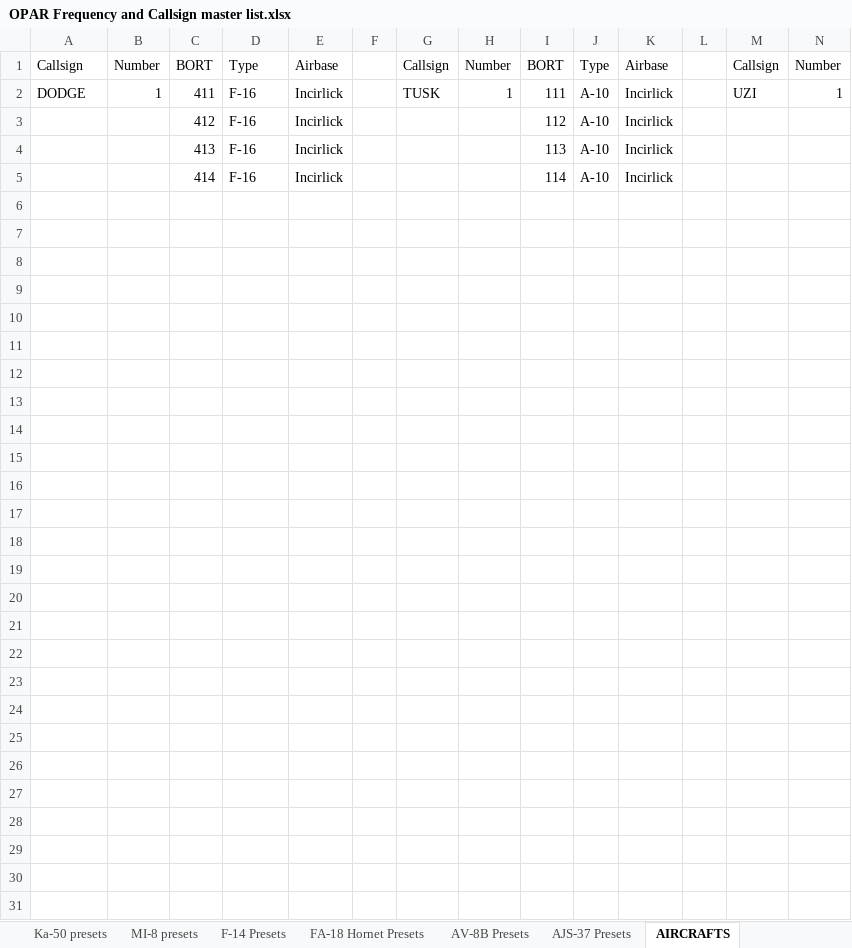
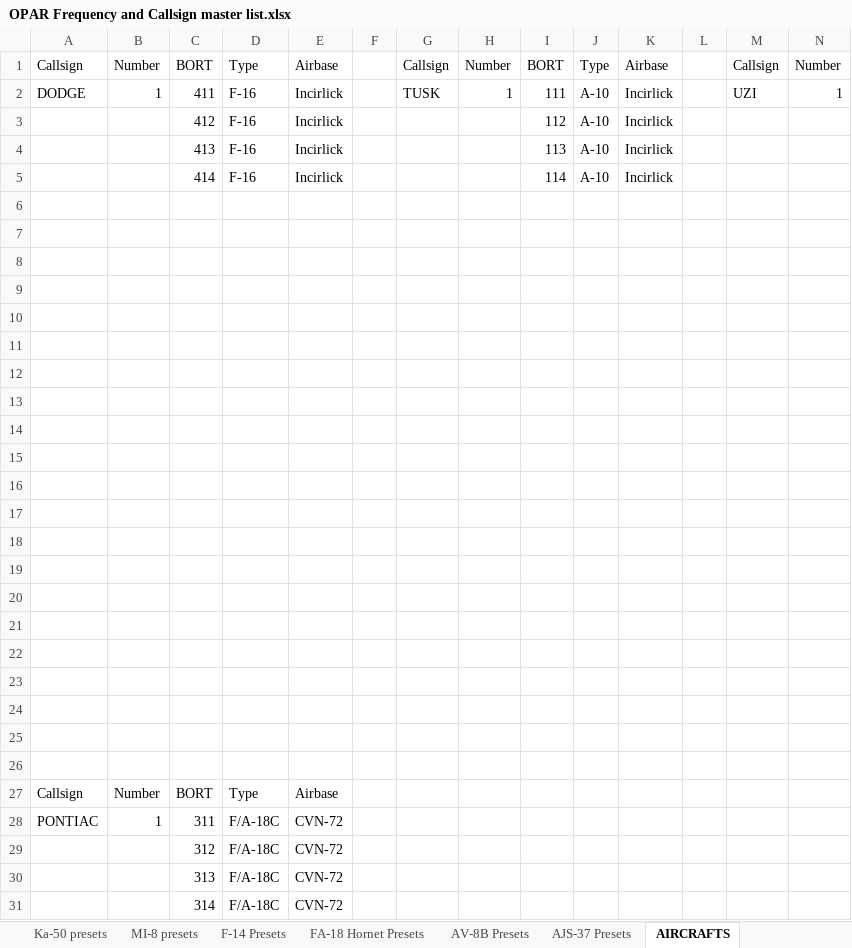
Before and after one commit to 132nd-vWing/OPAR-Brief, an Excel workbook: COMMUNICATIONS/OPAR Frequency and Callsign master list.xlsx, sheet AIRCRAFTS, drawn as a sheet; only a part is shown; values as stored, in another font and other column widths than the file's, no borders; rows hold the shown columns only; the diff names each change by its address in the sheet, - before the commit and + after, or states it on an @@ line.

```diff
--- a/COMMUNICATIONS/OPAR Frequency and Callsign master list.xlsx (sheet AIRCRAFTS)
+++ b/COMMUNICATIONS/OPAR Frequency and Callsign master list.xlsx (sheet AIRCRAFTS)
+row 6: (empty)
+row 7: (empty)
+row 8: (empty)
+row 9: (empty)
+row 10: (empty)
+row 11: (empty)
+row 12: (empty)
+row 13: (empty)
+row 14: (empty)
+row 15: (empty)
+row 16: (empty)
+row 17: (empty)
+row 18: (empty)
+row 19: (empty)
+row 20: (empty)
+row 21: (empty)
+row 22: (empty)
+row 23: (empty)
+row 24: (empty)
+row 25: (empty)
+row 26: (empty)
+row 27: Callsign | Number | BORT | Type | Airbase
+row 28: PONTIAC | 1 | 311 | F/A-18C | CVN-72
+row 29:  |  | 312 | F/A-18C | CVN-72
+row 30:  |  | 313 | F/A-18C | CVN-72
+row 31:  |  | 314 | F/A-18C | CVN-72
```
Also changed, not shown: sheet FA-18 Hornet Presets, charts or pictures, 2 other files.
